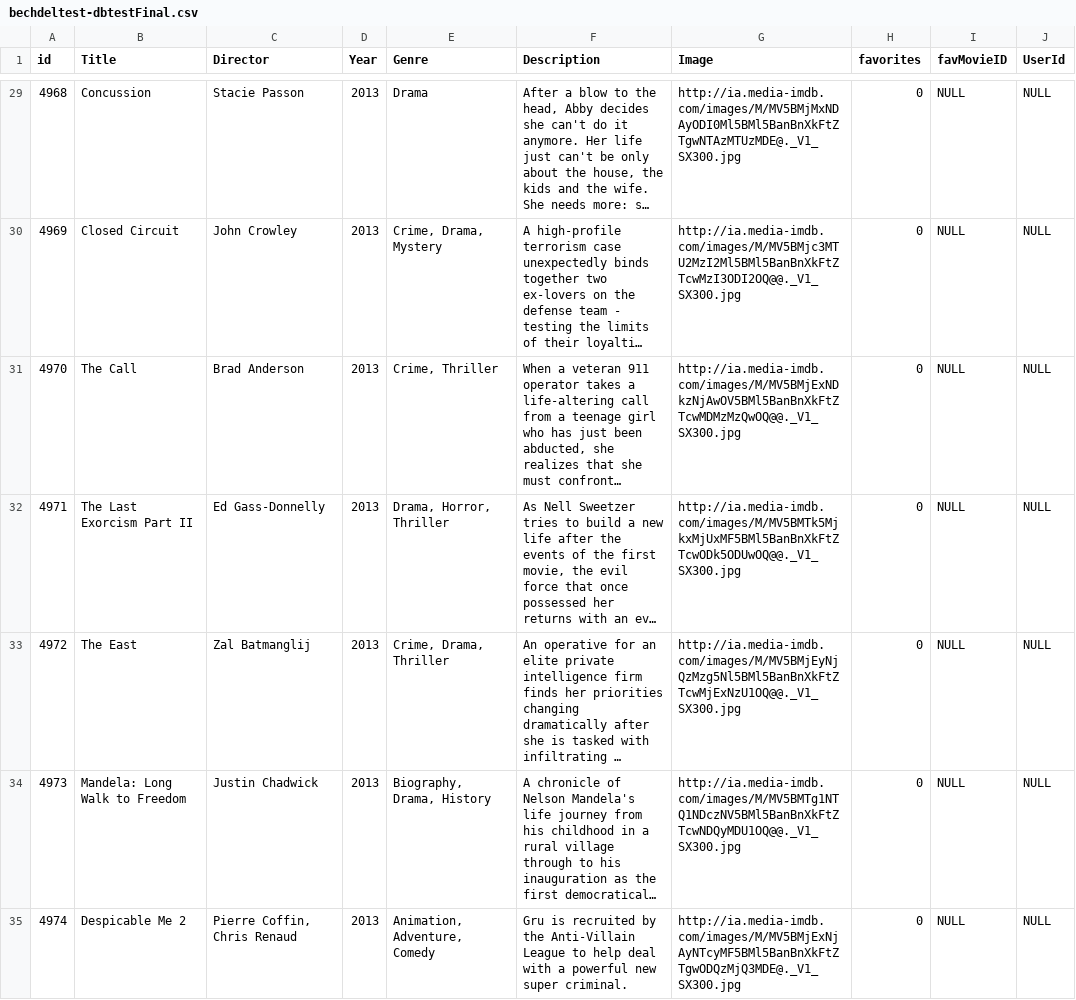
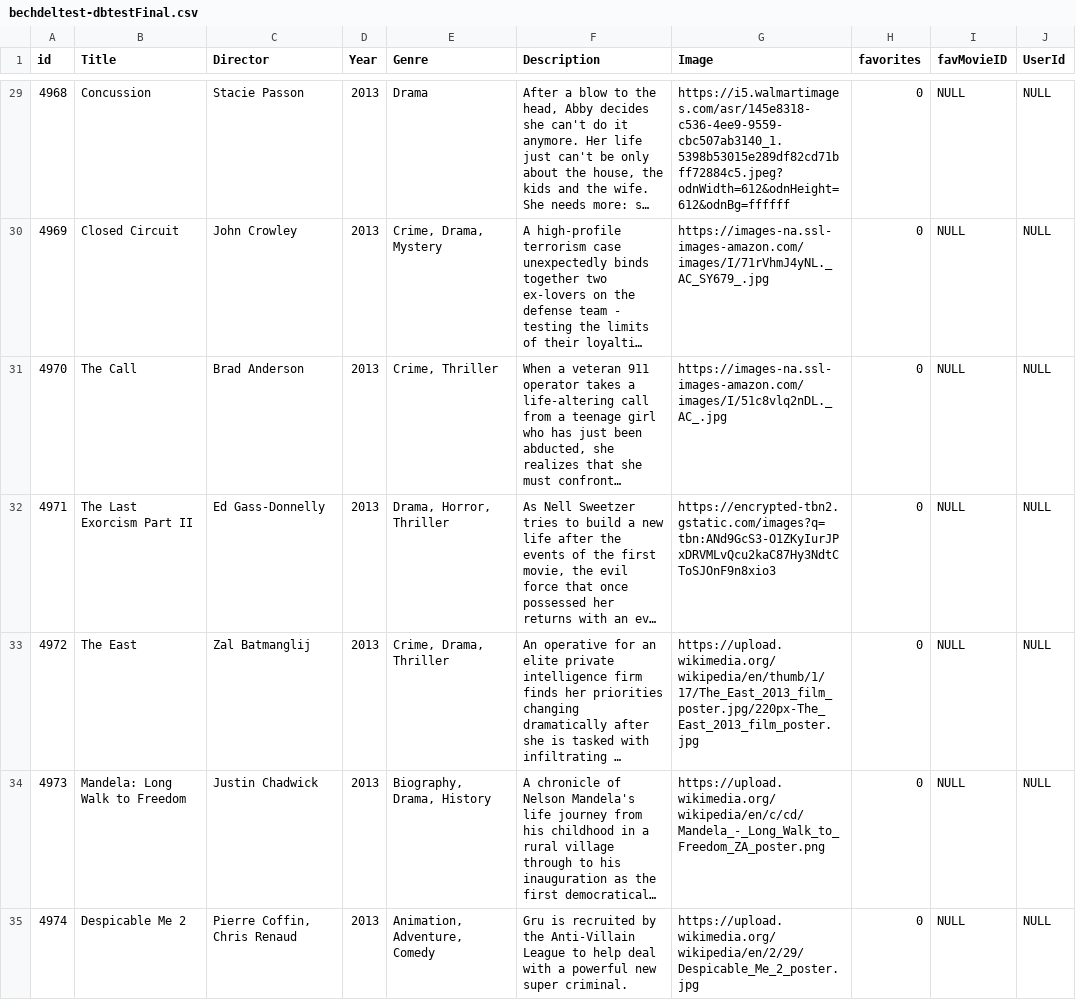
Before and after one commit to Franciscorosado09/BechdelBillboard, a CSV file: db/bechdeltest-dbtestFinal.csv, drawn as a sheet; only a part is shown, gaps mark what is left out; long unchanged cells end in …; the diff covers the shown part only; the diff names each change by its address in the sheet, - before the commit and + after, or states it on an @@ line.

Commit message:
updating database images to show on html

```diff
--- a/db/bechdeltest-dbtestFinal.csv
+++ b/db/bechdeltest-dbtestFinal.csv
-G29 (Image): http://ia.media-imdb.com/images/M/MV5BMjMxNDAyODI0Ml5BMl5BanBnXkFtZTgwNTAzMTUzMDE@._V1_SX300.jpg
+G29 (Image): https://i5.walmartimages.com/asr/145e8318-c536-4ee9-9559-cbc507ab3140_1.5398b53015e289df82cd71bff72884c5.jpeg?odnWidth=612&odnHeight=612&odnBg=ffffff
-G30 (Image): http://ia.media-imdb.com/images/M/MV5BMjc3MTU2MzI2Ml5BMl5BanBnXkFtZTcwMzI3ODI2OQ@@._V1_SX300.jpg
+G30 (Image): https://images-na.ssl-images-amazon.com/images/I/71rVhmJ4yNL._AC_SY679_.jpg
-G31 (Image): http://ia.media-imdb.com/images/M/MV5BMjExNDkzNjAwOV5BMl5BanBnXkFtZTcwMDMzMzQwOQ@@._V1_SX300.jpg
+G31 (Image): https://images-na.ssl-images-amazon.com/images/I/51c8vlq2nDL._AC_.jpg
-G32 (Image): http://ia.media-imdb.com/images/M/MV5BMTk5MjkxMjUxMF5BMl5BanBnXkFtZTcwODk5ODUwOQ@@._V1_SX300.jpg
+G32 (Image): https://encrypted-tbn2.gstatic.com/images?q=tbn:ANd9GcS3-O1ZKyIurJPxDRVMLvQcu2kaC87Hy3NdtCToSJOnF9n8xio3
-G33 (Image): http://ia.media-imdb.com/images/M/MV5BMjEyNjQzMzg5Nl5BMl5BanBnXkFtZTcwMjExNzU1OQ@@._V1_SX300.jpg
+G33 (Image): https://upload.wikimedia.org/wikipedia/en/thumb/1/17/The_East_2013_film_poster.jpg/220px-The_East_2013_film_poster.jpg
-G34 (Image): http://ia.media-imdb.com/images/M/MV5BMTg1NTQ1NDczNV5BMl5BanBnXkFtZTcwNDQyMDU1OQ@@._V1_SX300.jpg
+G34 (Image): https://upload.wikimedia.org/wikipedia/en/c/cd/Mandela_-_Long_Walk_to_Freedom_ZA_poster.png
-G35 (Image): http://ia.media-imdb.com/images/M/MV5BMjExNjAyNTcyMF5BMl5BanBnXkFtZTgwODQzMjQ3MDE@._V1_SX300.jpg
+G35 (Image): https://upload.wikimedia.org/wikipedia/en/2/29/Despicable_Me_2_poster.jpg
```
Also changed, not shown: 91 edited cells elsewhere in this file, 3 other files.
